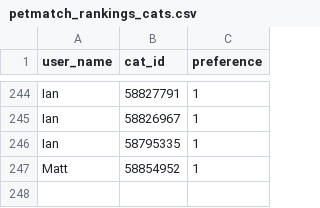
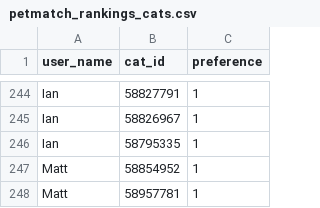
Before and after one commit to tthoraldson/PetMatch, a CSV file: data/rankings/petmatch_rankings_cats.csv, drawn as a sheet; only a part is shown, gaps mark what is left out; the diff names each change by its address in the sheet, - before the commit and + after, or states it on an @@ line.

```diff
--- a/data/rankings/petmatch_rankings_cats.csv
+++ b/data/rankings/petmatch_rankings_cats.csv
+row 248: Matt | 58957781 | 1
```
Also changed, not shown: 3 other files.
